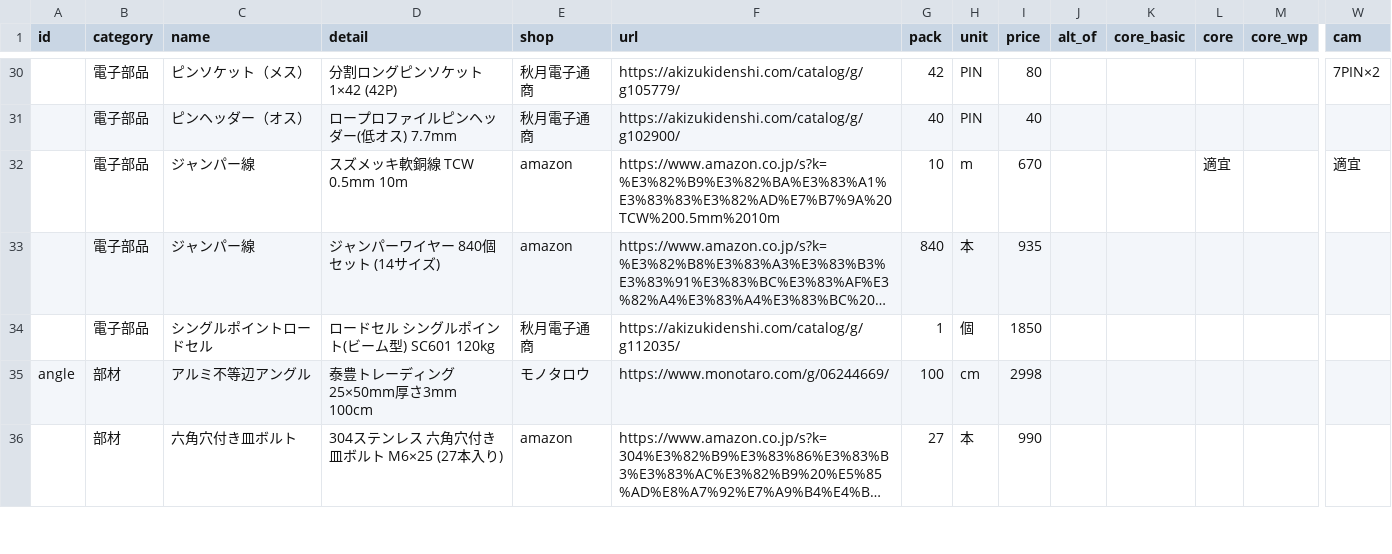
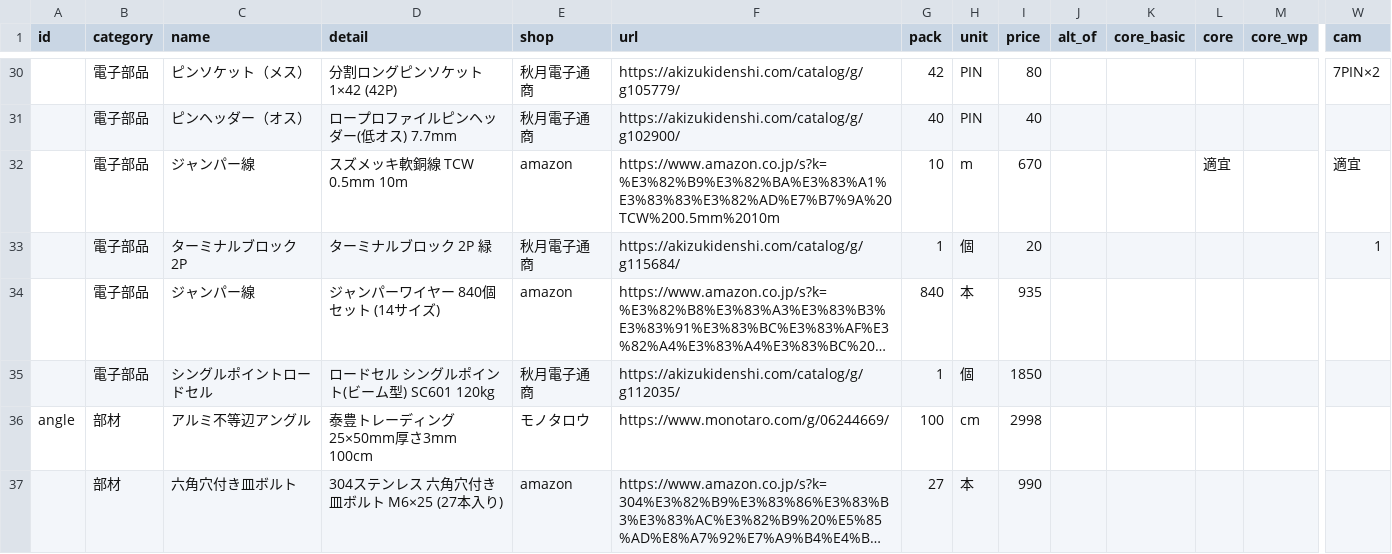
Before and after one commit to Hive-Plus-X/hiveplusx, a CSV file: hardware/parts/parts.csv, drawn as a sheet; only a part is shown, gaps mark what is left out; long unchanged cells end in …; rows hold the shown columns only; the diff names each change by its address in the sheet, - before the commit and + after, or states it on an @@ line.

```diff
--- a/hardware/parts/parts.csv
+++ b/hardware/parts/parts.csv
+row 33:  | 電子部品 | ターミナルブロック 2P | ターミナルブロック 2P 緑 | 秋月電子通商 | https://akizukidenshi.com/catalog/g/g115684/ | 1 | 個 | 20 |  |  |  |  | 1
```
Also changed, not shown: 8 other files.
